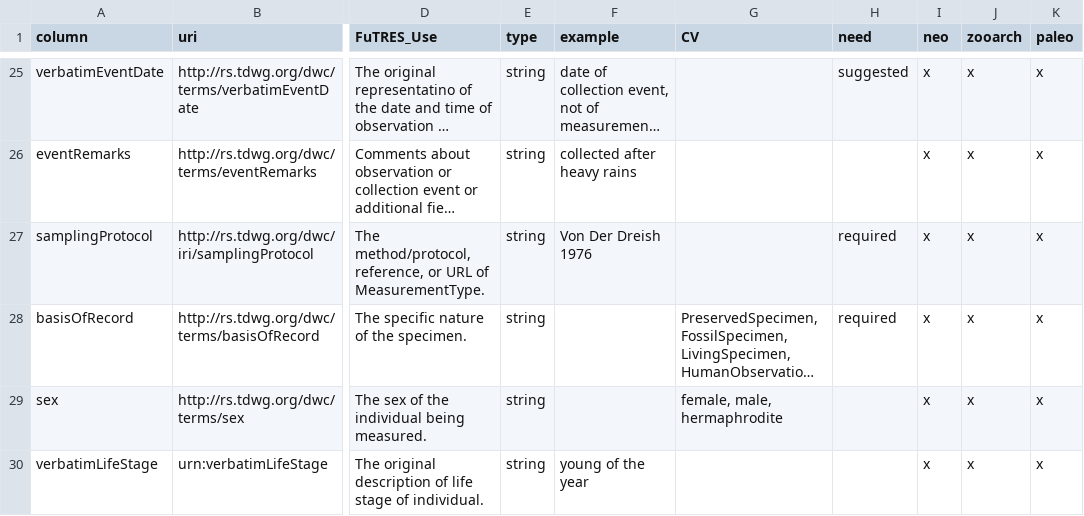
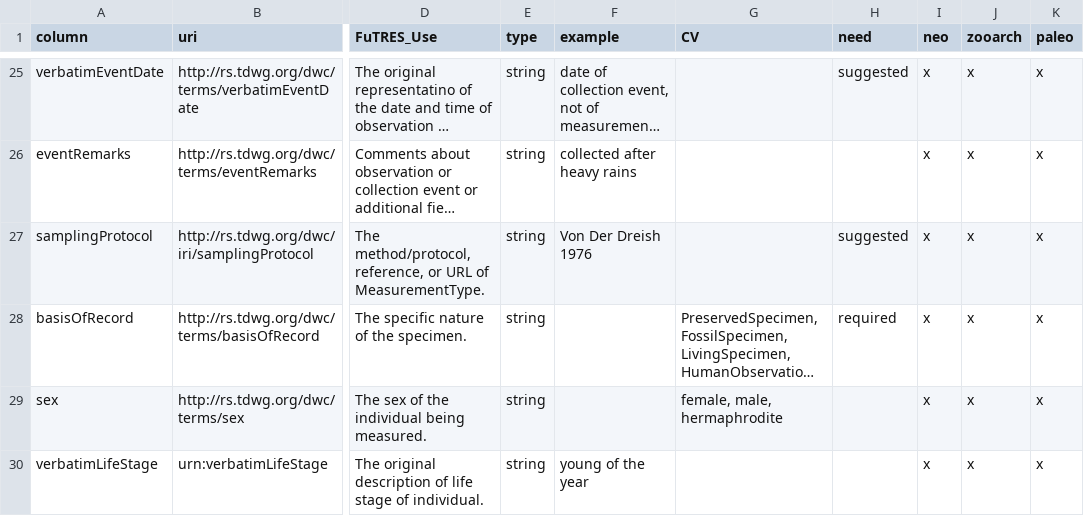
Before and after one commit to futres/template, a CSV file: template.csv, drawn as a sheet; only a part is shown, gaps mark what is left out; long unchanged cells end in …; the diff names each change by its address in the sheet, - before the commit and + after, or states it on an @@ line.

Commit message:
Update template.csv

```diff
--- a/template.csv
+++ b/template.csv
-H27 (need): required
+H27 (need): suggested
```
